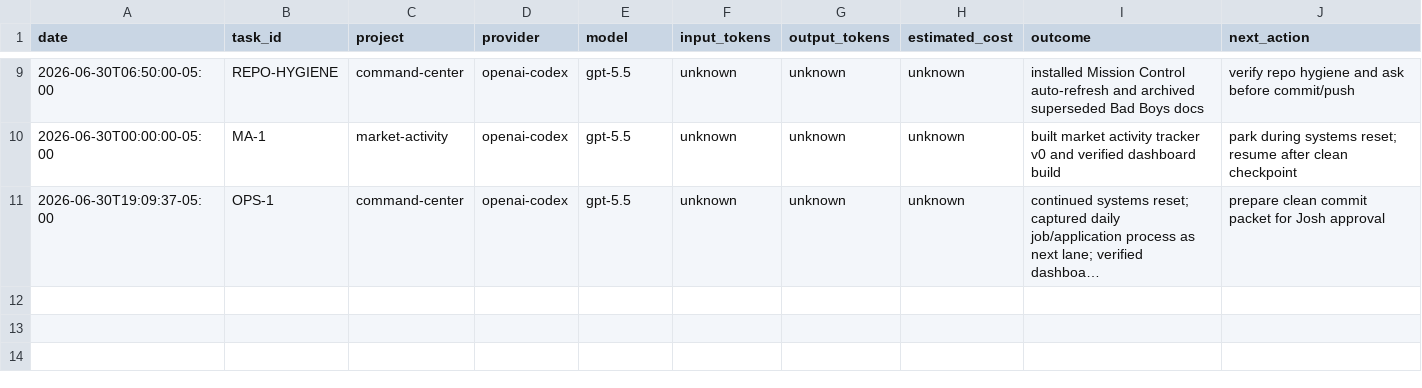
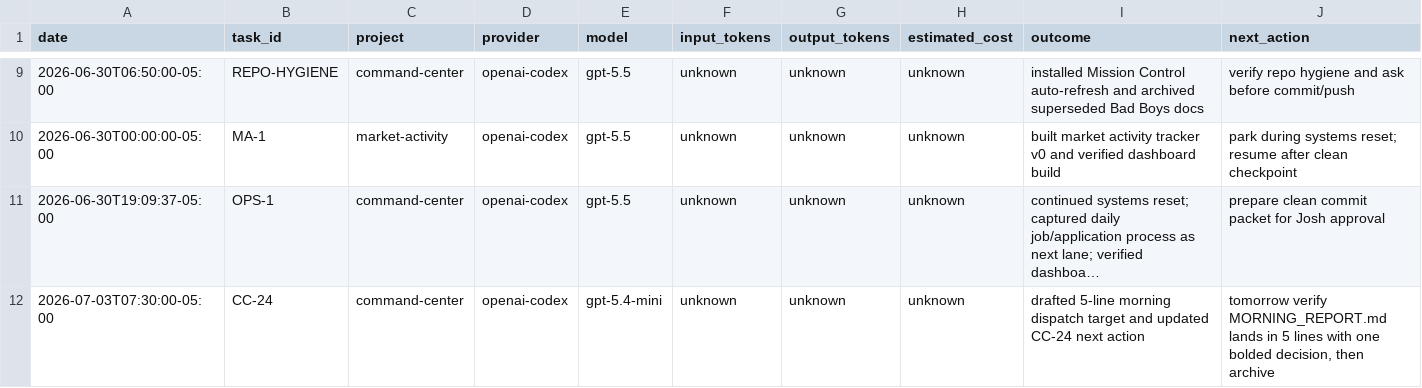
Before and after one commit to jcrypto420/COMMANDER, a CSV file: logs/model_usage.csv, drawn as a sheet; only a part is shown, gaps mark what is left out; long unchanged cells end in …; the diff names each change by its address in the sheet, - before the commit and + after, or states it on an @@ line.

Commit message:
Draft CC-24 morning dispatch target

```diff
--- a/logs/model_usage.csv
+++ b/logs/model_usage.csv
+row 12: 2026-07-03T07:30:00-05:00 | CC-24 | command-center | openai-codex | gpt-5.4-mini | unknown | unknown | unknown | drafted 5-line morning dispatch target and updated CC-24 next action | tomorrow verify MORNING_REPORT.md lands in 5 lines with one bolded decision, then archive
```
Also changed, not shown: 3 other files.
